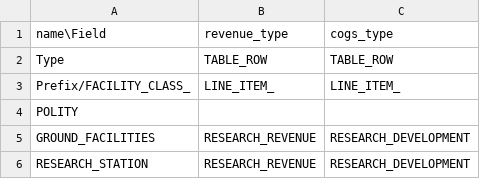
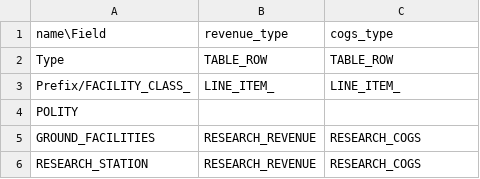
Before and after one commit to t2civ/astropolis_public, a TSV file: tables/facility_classes.tsv, drawn as a sheet.

```diff
--- a/tables/facility_classes.tsv
+++ b/tables/facility_classes.tsv
@@ -4,3 +4,3 @@ Prefix/FACILITY_CLASS_	LINE_ITEM_	LINE_ITEM_
 POLITY
-GROUND_FACILITIES	RESEARCH_REVENUE	RESEARCH_DEVELOPMENT
-RESEARCH_STATION	RESEARCH_REVENUE	RESEARCH_DEVELOPMENT
+GROUND_FACILITIES	RESEARCH_REVENUE	RESEARCH_COGS
+RESEARCH_STATION	RESEARCH_REVENUE	RESEARCH_COGS
```
Also changed, not shown: tables/line_items.tsv, tables/operations.tsv, 6 other files.
